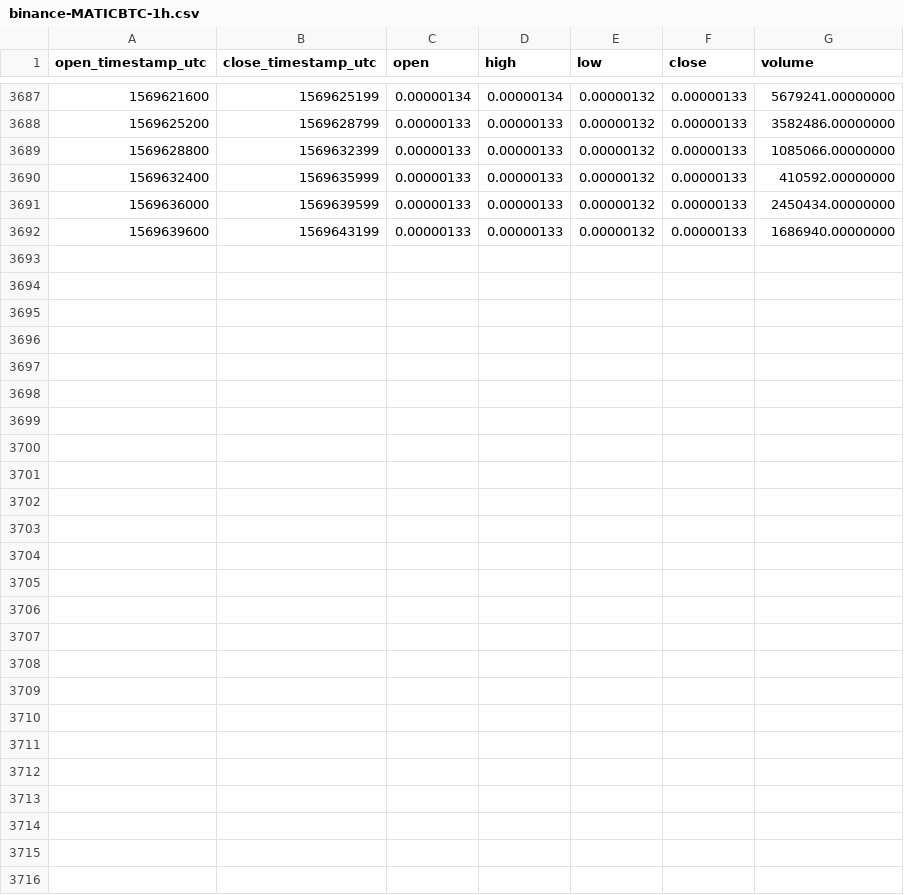
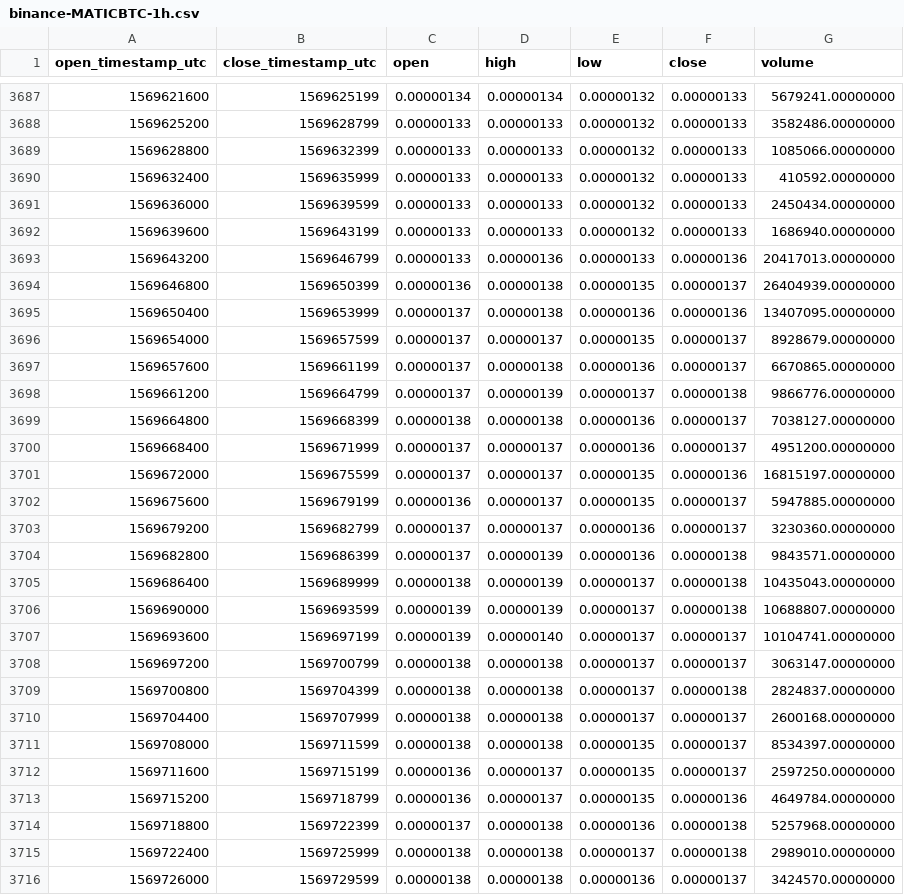
Before and after one commit to cryptobigbro/binance-MATICBTC, a CSV file: binance-MATICBTC-1h.csv, drawn as a sheet; only a part is shown, gaps mark what is left out; the diff names each change by its address in the sheet, - before the commit and + after, or states it on an @@ line.

Commit message:
Update OHLCV data.

```diff
--- a/binance-MATICBTC-1h.csv
+++ b/binance-MATICBTC-1h.csv
+row 3693: 1569643200 | 1569646799 | 0.00000133 | 0.00000136 | 0.00000133 | 0.00000136 | 20417013.00000000
+row 3694: 1569646800 | 1569650399 | 0.00000136 | 0.00000138 | 0.00000135 | 0.00000137 | 26404939.00000000
+row 3695: 1569650400 | 1569653999 | 0.00000137 | 0.00000138 | 0.00000136 | 0.00000136 | 13407095.00000000
+row 3696: 1569654000 | 1569657599 | 0.00000137 | 0.00000137 | 0.00000135 | 0.00000137 | 8928679.00000000
+row 3697: 1569657600 | 1569661199 | 0.00000137 | 0.00000138 | 0.00000136 | 0.00000137 | 6670865.00000000
+row 3698: 1569661200 | 1569664799 | 0.00000137 | 0.00000139 | 0.00000137 | 0.00000138 | 9866776.00000000
+row 3699: 1569664800 | 1569668399 | 0.00000138 | 0.00000138 | 0.00000136 | 0.00000137 | 7038127.00000000
+row 3700: 1569668400 | 1569671999 | 0.00000137 | 0.00000137 | 0.00000136 | 0.00000137 | 4951200.00000000
+row 3701: 1569672000 | 1569675599 | 0.00000137 | 0.00000137 | 0.00000135 | 0.00000136 | 16815197.00000000
+row 3702: 1569675600 | 1569679199 | 0.00000136 | 0.00000137 | 0.00000135 | 0.00000137 | 5947885.00000000
+row 3703: 1569679200 | 1569682799 | 0.00000137 | 0.00000137 | 0.00000136 | 0.00000137 | 3230360.00000000
+row 3704: 1569682800 | 1569686399 | 0.00000137 | 0.00000139 | 0.00000136 | 0.00000138 | 9843571.00000000
+row 3705: 1569686400 | 1569689999 | 0.00000138 | 0.00000139 | 0.00000137 | 0.00000138 | 10435043.00000000
+row 3706: 1569690000 | 1569693599 | 0.00000139 | 0.00000139 | 0.00000137 | 0.00000138 | 10688807.00000000
+row 3707: 1569693600 | 1569697199 | 0.00000139 | 0.00000140 | 0.00000137 | 0.00000137 | 10104741.00000000
+row 3708: 1569697200 | 1569700799 | 0.00000138 | 0.00000138 | 0.00000137 | 0.00000137 | 3063147.00000000
+row 3709: 1569700800 | 1569704399 | 0.00000138 | 0.00000138 | 0.00000137 | 0.00000138 | 2824837.00000000
+row 3710: 1569704400 | 1569707999 | 0.00000138 | 0.00000138 | 0.00000137 | 0.00000137 | 2600168.00000000
+row 3711: 1569708000 | 1569711599 | 0.00000138 | 0.00000138 | 0.00000135 | 0.00000137 | 8534397.00000000
+row 3712: 1569711600 | 1569715199 | 0.00000136 | 0.00000137 | 0.00000135 | 0.00000137 | 2597250.00000000
+row 3713: 1569715200 | 1569718799 | 0.00000136 | 0.00000137 | 0.00000135 | 0.00000136 | 4649784.00000000
+row 3714: 1569718800 | 1569722399 | 0.00000137 | 0.00000138 | 0.00000136 | 0.00000138 | 5257968.00000000
+row 3715: 1569722400 | 1569725999 | 0.00000138 | 0.00000138 | 0.00000137 | 0.00000138 | 2989010.00000000
+row 3716: 1569726000 | 1569729599 | 0.00000138 | 0.00000138 | 0.00000136 | 0.00000137 | 3424570.00000000
```
Also changed, not shown: binance-MATICBTC-1d.csv.
